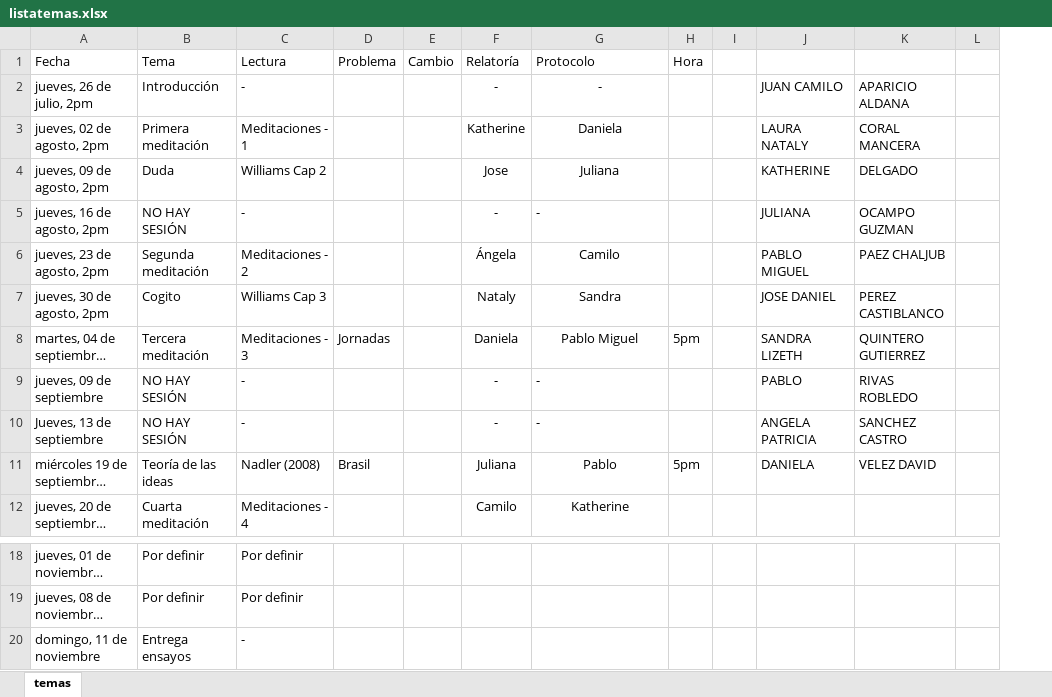
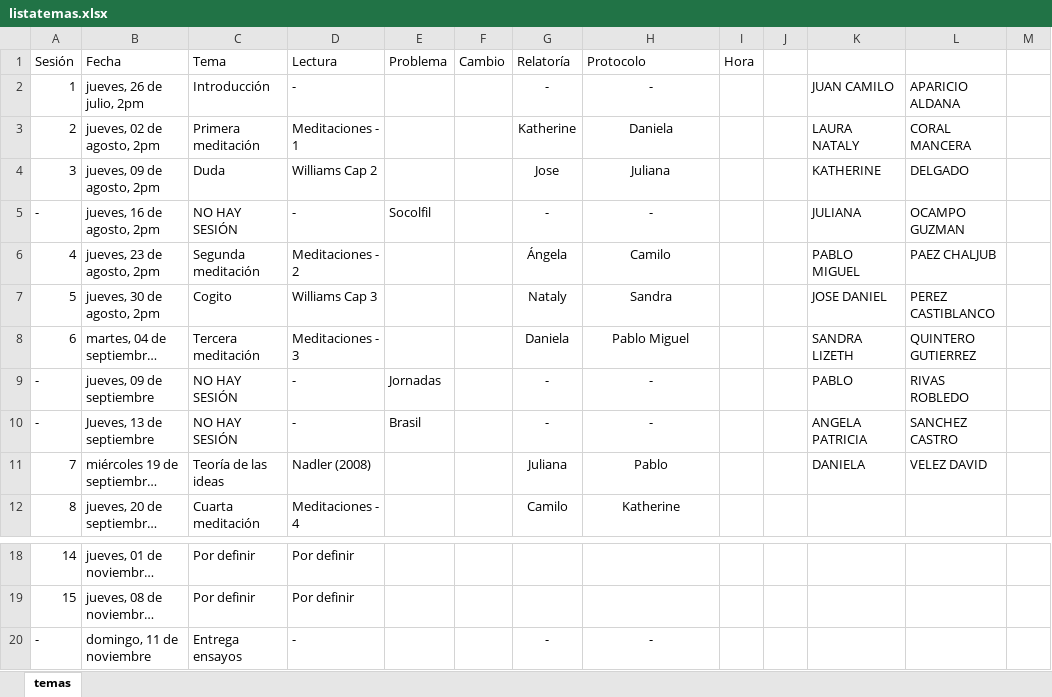
Before and after one commit to jcunisabana/descartes2018, an Excel workbook: listatemas.xlsx, sheet temas, drawn as a sheet; only a part is shown, gaps mark what is left out; long unchanged cells end in …; values as stored, in another font and other column widths than the file's, no borders; addresses are those after the commit; the diff names each change by its address in the sheet, - before the commit and + after, or states it on an @@ line.

Commit message:
cambio horarios

```diff
--- a/listatemas.xlsx (sheet temas)
+++ b/listatemas.xlsx (sheet temas)
+column A (Sesión), rows 2-12: 1 | 2 | 3 | - | 4 | 5 | 6 | - | - | 7 | 8; rows 18-20: 14 | 15 | -
-E5 (Problema): (empty)
+E5 (Problema): Socolfil
-H5 alignment: left
+H5 alignment: center
-E8 (Problema): Jornadas
+E8 (Problema): (empty)
-I8 (Hora): 5pm
+I8 (Hora): (empty)
-E9 (Problema): (empty)
+E9 (Problema): Jornadas
-H9:H10 alignment: left
+H9:H10 alignment: center
-E10 (Problema): (empty)
+E10 (Problema): Brasil
-E11 (Problema): Brasil
+E11 (Problema): (empty)
-I11 (Hora): 5pm
+I11 (Hora): (empty)
-G20 (Relatoría): (empty)
+G20 (Relatoría): -
-H20 (Protocolo): (empty)
+H20 (Protocolo): -
```
Also changed, not shown: formulas that keep their value, 2 other files.
